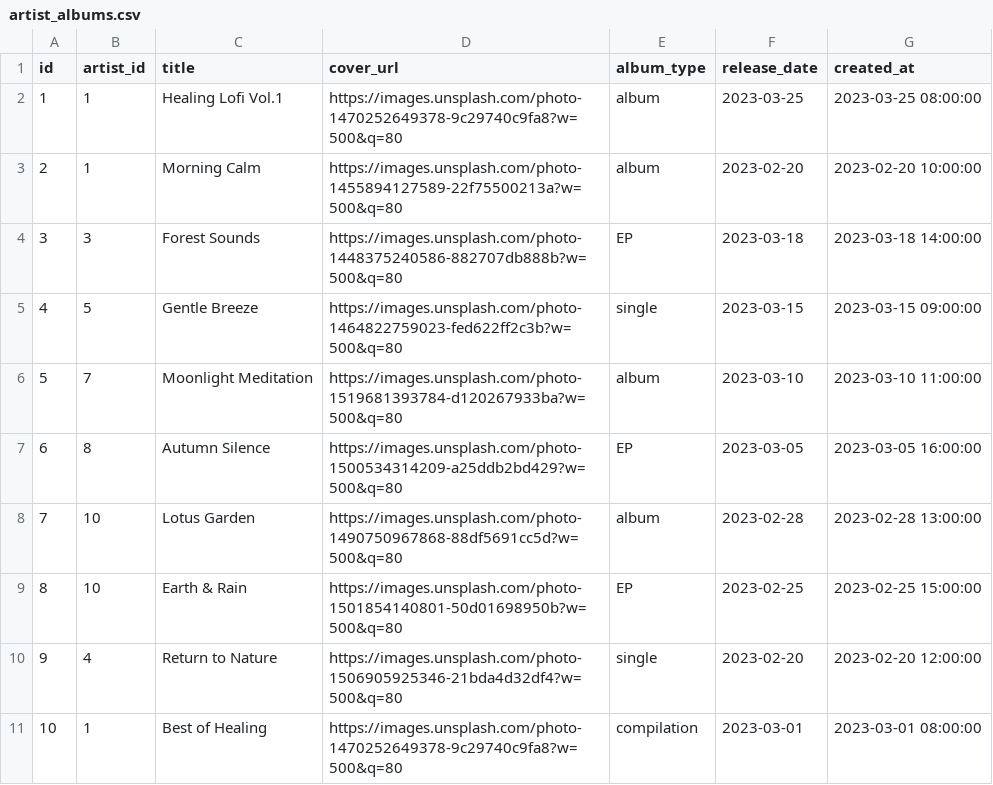
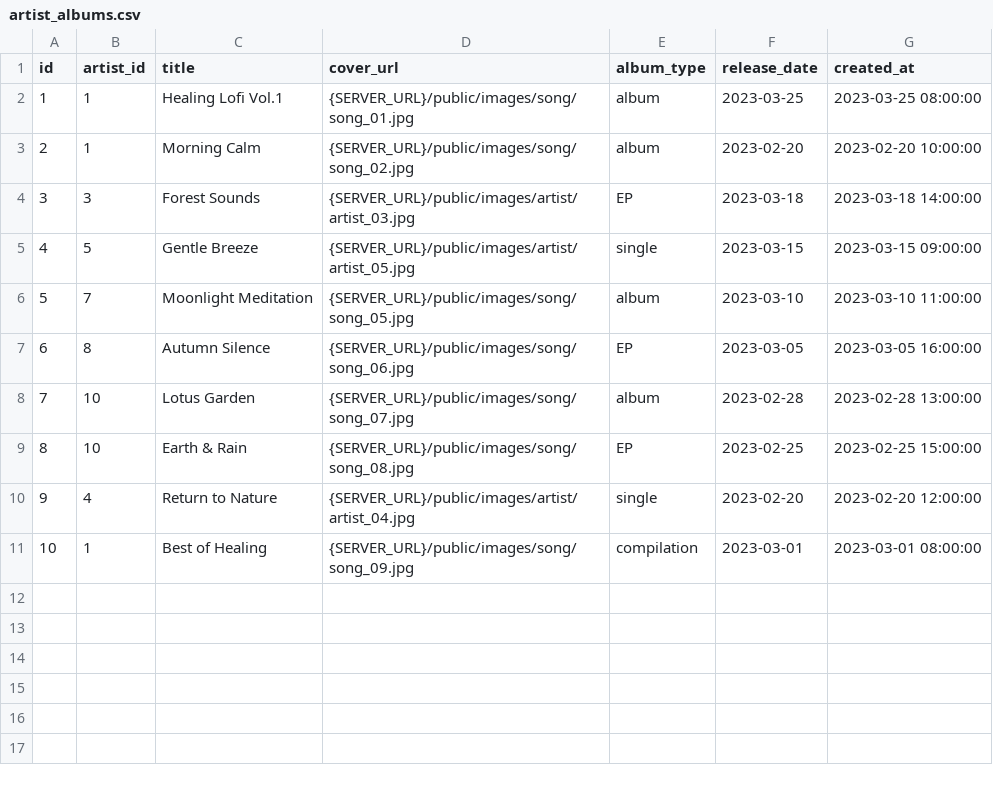
Before and after one commit to LiinIT/FullHealingMusic, a CSV file: healing_music_web/public/artist_albums.csv, drawn as a sheet.

```diff
--- a/healing_music_web/public/artist_albums.csv
+++ b/healing_music_web/public/artist_albums.csv
@@ -1,11 +1,11 @@
 id,artist_id,title,cover_url,album_type,release_date,created_at
-1,1,Healing Lofi Vol.1,https://images.unsplash.com/photo-1470252649378-9c29740c9fa8?w=500&q=80,album,2023-03-25,2023-03-25 08:00:00
-2,1,Morning Calm,https://images.unsplash.com/photo-1455894127589-22f75500213a?w=500&q=80,album,2023-02-20,2023-02-20 10:00:00
-3,3,Forest Sounds,https://images.unsplash.com/photo-1448375240586-882707db888b?w=500&q=80,EP,2023-03-18,2023-03-18 14:00:00
-4,5,Gentle Breeze,https://images.unsplash.com/photo-1464822759023-fed622ff2c3b?w=500&q=80,single,2023-03-15,2023-03-15 09:00:00
-5,7,Moonlight Meditation,https://images.unsplash.com/photo-1519681393784-d120267933ba?w=500&q=80,album,2023-03-10,2023-03-10 11:00:00
-6,8,Autumn Silence,https://images.unsplash.com/photo-1500534314209-a25ddb2bd429?w=500&q=80,EP,2023-03-05,2023-03-05 16:00:00
-7,10,Lotus Garden,https://images.unsplash.com/photo-1490750967868-88df5691cc5d?w=500&q=80,album,2023-02-28,2023-02-28 13:00:00
-8,10,Earth & Rain,https://images.unsplash.com/photo-1501854140801-50d01698950b?w=500&q=80,EP,2023-02-25,2023-02-25 15:00:00
-9,4,Return to Nature,https://images.unsplash.com/photo-1506905925346-21bda4d32df4?w=500&q=80,single,2023-02-20,2023-02-20 12:00:00
-10,1,Best of Healing,https://images.unsplash.com/photo-1470252649378-9c29740c9fa8?w=500&q=80,compilation,2023-03-01,2023-03-01 08:00:00
+1,1,Healing Lofi Vol.1,{SERVER_URL}/public/images/song/song_01.jpg,album,2023-03-25,2023-03-25 08:00:00
+2,1,Morning Calm,{SERVER_URL}/public/images/song/song_02.jpg,album,2023-02-20,2023-02-20 10:00:00
+3,3,Forest Sounds,{SERVER_URL}/public/images/artist/artist_03.jpg,EP,2023-03-18,2023-03-18 14:00:00
+4,5,Gentle Breeze,{SERVER_URL}/public/images/artist/artist_05.jpg,single,2023-03-15,2023-03-15 09:00:00
+5,7,Moonlight Meditation,{SERVER_URL}/public/images/song/song_05.jpg,album,2023-03-10,2023-03-10 11:00:00
+6,8,Autumn Silence,{SERVER_URL}/public/images/song/song_06.jpg,EP,2023-03-05,2023-03-05 16:00:00
+7,10,Lotus Garden,{SERVER_URL}/public/images/song/song_07.jpg,album,2023-02-28,2023-02-28 13:00:00
+8,10,Earth & Rain,{SERVER_URL}/public/images/song/song_08.jpg,EP,2023-02-25,2023-02-25 15:00:00
+9,4,Return to Nature,{SERVER_URL}/public/images/artist/artist_04.jpg,single,2023-02-20,2023-02-20 12:00:00
+10,1,Best of Healing,{SERVER_URL}/public/images/song/song_09.jpg,compilation,2023-03-01,2023-03-01 08:00:00
```
Also changed, not shown: healing_music_web/public/artist_db.csv, healing_music_web/public/songs_db.csv, 18 other files.
